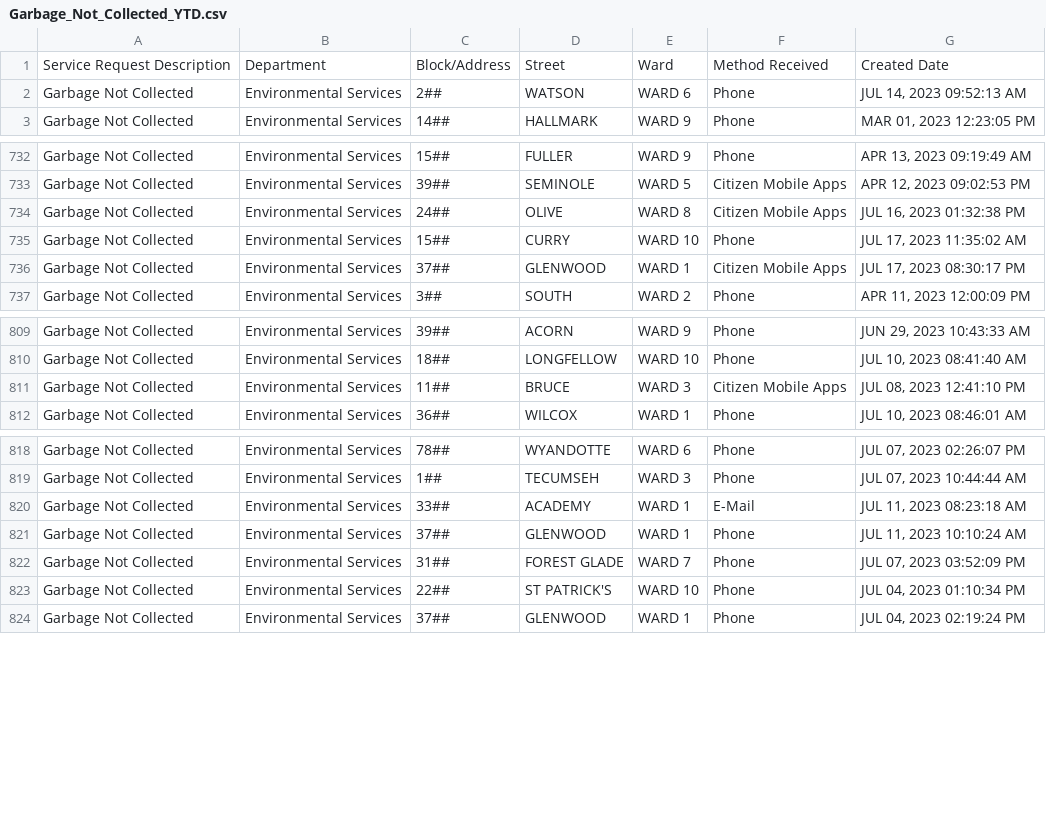
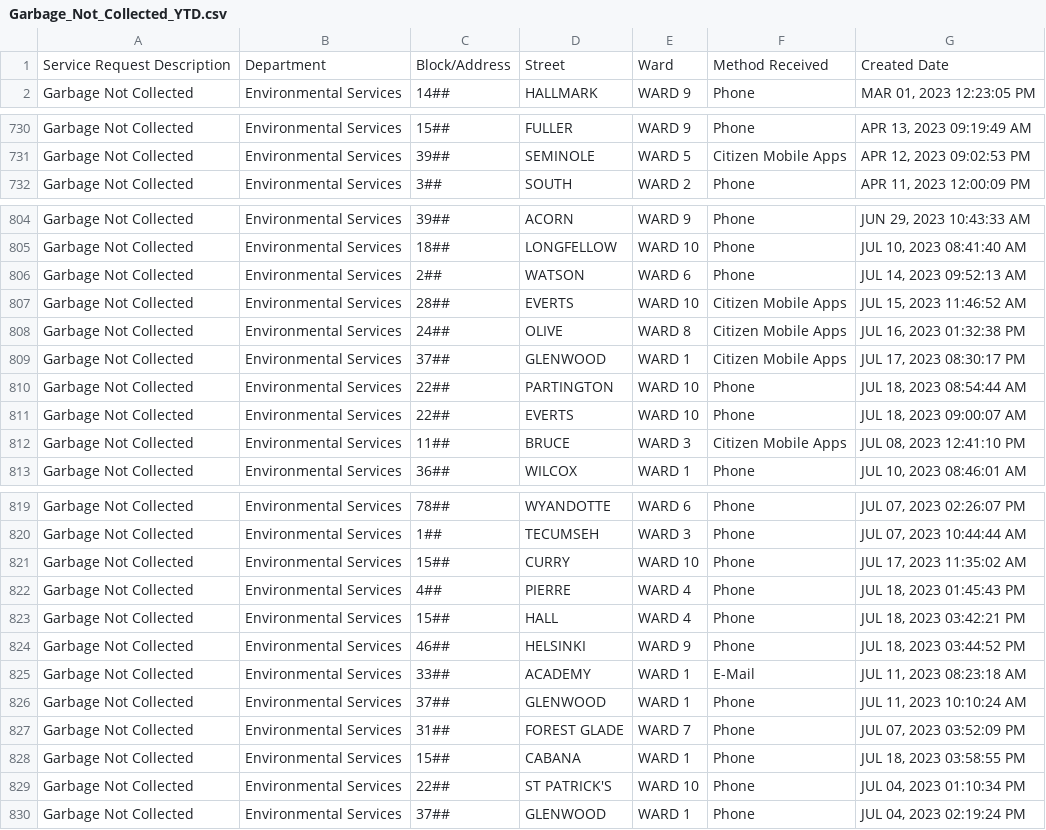
Before and after one commit to dntiontk/windsor-opendata, a CSV file: raw/garbage/Garbage_Not_Collected_YTD.csv, drawn as a sheet; only a part is shown, gaps mark what is left out; the diff names each change by its address in the sheet, - before the commit and + after, or states it on an @@ line.

```diff
--- a/raw/garbage/Garbage_Not_Collected_YTD.csv
+++ b/raw/garbage/Garbage_Not_Collected_YTD.csv
@@ row 2 moved to row 806: Garbage Not Collected @@
@@ row 64 moved to row 807: Garbage Not Collected @@
@@ row 734 moved to row 808: Garbage Not Collected @@
@@ row 736 moved to row 809: Garbage Not Collected @@
+row 810: Garbage Not Collected | Environmental Services | 22## | PARTINGTON | WARD 10 | Phone | JUL 18, 2023 08:54:44 AM
+row 811: Garbage Not Collected | Environmental Services | 22## | EVERTS | WARD 10 | Phone | JUL 18, 2023 09:00:07 AM
@@ row 735 moved to row 821: Garbage Not Collected @@
+row 822: Garbage Not Collected | Environmental Services | 4## | PIERRE | WARD 4 | Phone | JUL 18, 2023 01:45:43 PM
+row 823: Garbage Not Collected | Environmental Services | 15## | HALL | WARD 4 | Phone | JUL 18, 2023 03:42:21 PM
+row 824: Garbage Not Collected | Environmental Services | 46## | HELSINKI | WARD 9 | Phone | JUL 18, 2023 03:44:52 PM
+row 828: Garbage Not Collected | Environmental Services | 15## | CABANA | WARD 1 | Phone | JUL 18, 2023 03:58:55 PM
```
Also changed, not shown: raw/parks-and-trails/Parks_Maintenance_YTD.csv, raw/rodent-extermination/Rodent_Extermination_YTD.csv, 11 other files.
